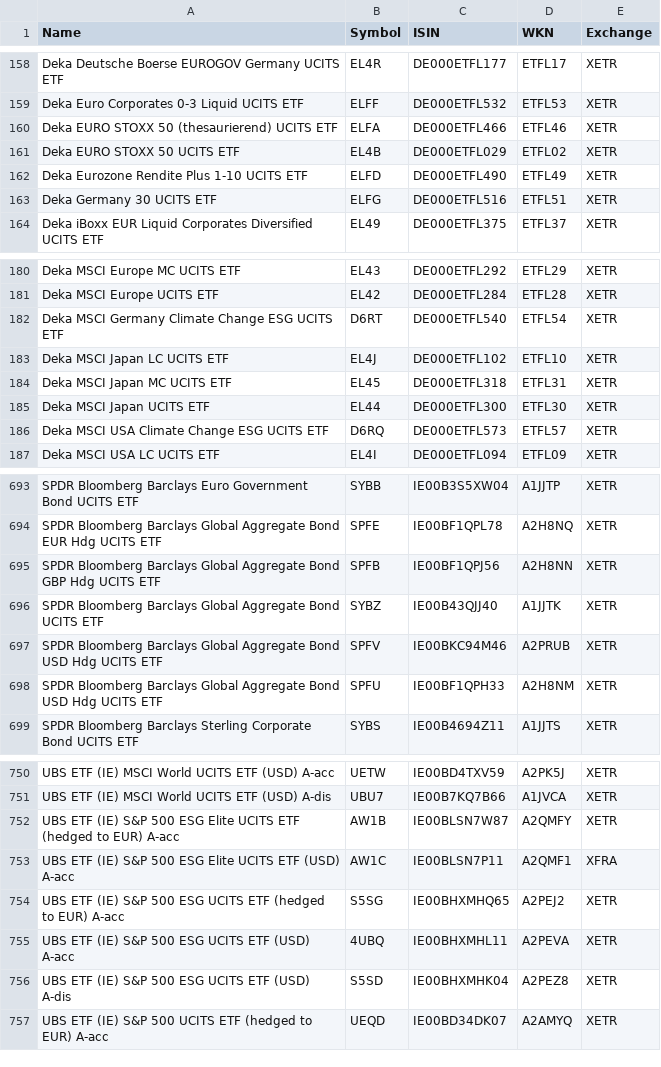
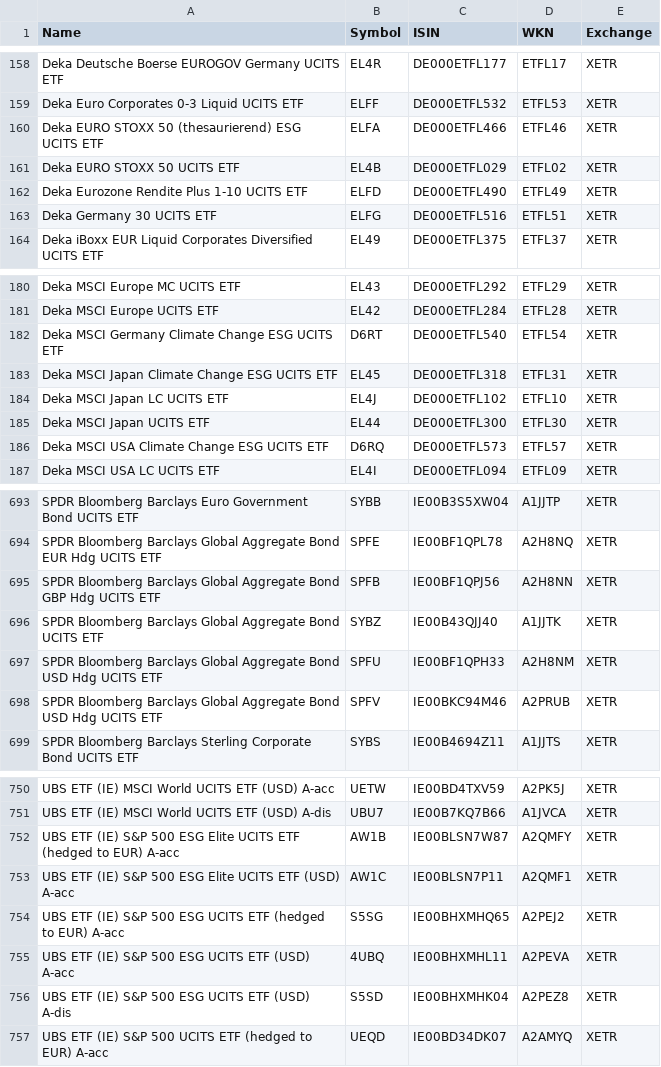
Before and after one commit to BenediktBertsch/German-Stock-Exchange, a CSV file: etf.csv, drawn as a sheet; only a part is shown, gaps mark what is left out.

Commit message:
Updated data to 3/13/2021

```diff
--- a/etf.csv
+++ b/etf.csv
@@ -159,3 +159,3 @@ Deka Deutsche Boerse EUROGOV Germany UCITS ETF,EL4R,DE000ETFL177,ETFL17,XETR
 Deka Euro Corporates 0-3 Liquid UCITS ETF,ELFF,DE000ETFL532,ETFL53,XETR
-Deka EURO STOXX 50 (thesaurierend) UCITS ETF,ELFA,DE000ETFL466,ETFL46,XETR
+Deka EURO STOXX 50 (thesaurierend) ESG UCITS ETF,ELFA,DE000ETFL466,ETFL46,XETR
 Deka EURO STOXX 50 UCITS ETF,EL4B,DE000ETFL029,ETFL02,XETR
@@ -182,4 +182,4 @@ Deka MSCI Europe UCITS ETF,EL42,DE000ETFL284,ETFL28,XETR
 Deka MSCI Germany Climate Change ESG UCITS ETF,D6RT,DE000ETFL540,ETFL54,XETR
+Deka MSCI Japan Climate Change ESG UCITS ETF,EL45,DE000ETFL318,ETFL31,XETR
 Deka MSCI Japan LC UCITS ETF,EL4J,DE000ETFL102,ETFL10,XETR
-Deka MSCI Japan MC UCITS ETF,EL45,DE000ETFL318,ETFL31,XETR
 Deka MSCI Japan UCITS ETF,EL44,DE000ETFL300,ETFL30,XETR
@@ -696,4 +696,4 @@ SPDR Bloomberg Barclays Global Aggregate Bond GBP Hdg UCITS ETF,SPFB,IE00BF1QPJ5
 SPDR Bloomberg Barclays Global Aggregate Bond UCITS ETF,SYBZ,IE00B43QJJ40,A1JJTK,XETR
+SPDR Bloomberg Barclays Global Aggregate Bond USD Hdg UCITS ETF,SPFU,IE00BF1QPH33,A2H8NM,XETR
 SPDR Bloomberg Barclays Global Aggregate Bond USD Hdg UCITS ETF,SPFV,IE00BKC94M46,A2PRUB,XETR
-SPDR Bloomberg Barclays Global Aggregate Bond USD Hdg UCITS ETF,SPFU,IE00BF1QPH33,A2H8NM,XETR
 SPDR Bloomberg Barclays Sterling Corporate Bond UCITS ETF,SYBS,IE00B4694Z11,A1JJTS,XETR
@@ -752,3 +752,3 @@ UBS ETF (IE) MSCI World UCITS ETF (USD) A-dis,UBU7,IE00B7KQ7B66,A1JVCA,XETR
 UBS ETF (IE) S&P 500 ESG Elite UCITS ETF (hedged to EUR) A-acc,AW1B,IE00BLSN7W87,A2QMFY,XETR
-UBS ETF (IE) S&P 500 ESG Elite UCITS ETF (USD) A-acc,AW1C,IE00BLSN7P11,A2QMF1,XFRA
+UBS ETF (IE) S&P 500 ESG Elite UCITS ETF (USD) A-acc,AW1C,IE00BLSN7P11,A2QMF1,XETR
 UBS ETF (IE) S&P 500 ESG UCITS ETF (hedged to EUR)  A-acc,S5SG,IE00BHXMHQ65,A2PEJ2,XETR
```
Also changed, not shown: stock.csv.
